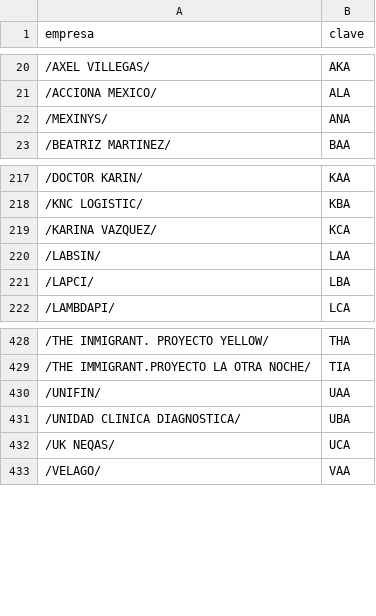
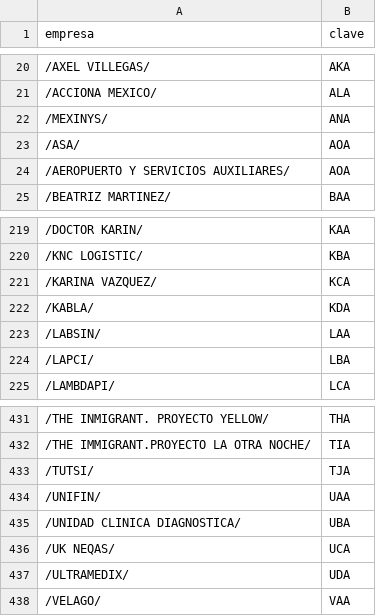
Before and after one commit to FernandoCF7/denatbioRegistroPacientes, a CSV file: empresas/codeEnterprise.csv, drawn as a sheet; only a part is shown, gaps mark what is left out; the diff names each change by its address in the sheet, - before the commit and + after, or states it on an @@ line.

```diff
--- a/empresas/codeEnterprise.csv
+++ b/empresas/codeEnterprise.csv
+row 23: /ASA/ | AOA
+row 24: /AEROPUERTO Y SERVICIOS AUXILIARES/ | AOA
+row 222: /KABLA/ | KDA
+row 433: /TUTSI/ | TJA
+row 437: /ULTRAMEDIX/ | UDA
```
Also changed, not shown: empresas/clavesNombresEmpresa.csv, 2 other files.
